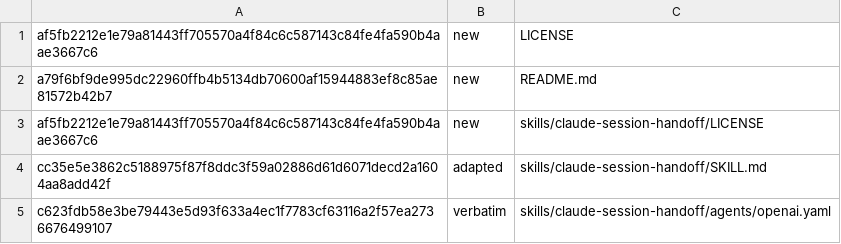
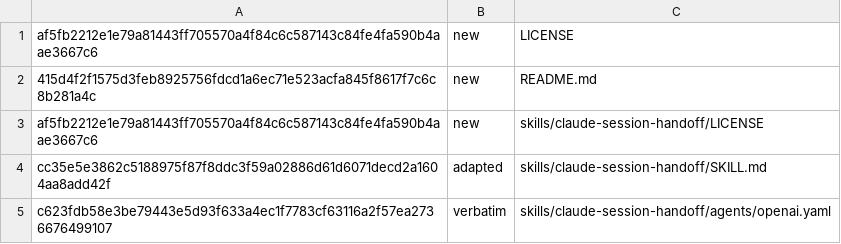
Before and after one commit to technicallypete/restruct-sdlc, a TSV file: MANIFEST.tsv, drawn as a sheet; only a part is shown.

```diff
--- a/MANIFEST.tsv
+++ b/MANIFEST.tsv
@@ -1,3 +1,3 @@
 af5fb2212e1e79a81443ff705570a4f84c6c587143c84fe4fa590b4aae3667c6	new	LICENSE
-a79f6bf9de995dc22960ffb4b5134db70600af15944883ef8c85ae81572b42b7	new	README.md
+415d4f2f1575d3feb8925756fdcd1a6ec71e523acfa845f8617f7c6c8b281a4c	new	README.md
 af5fb2212e1e79a81443ff705570a4f84c6c587143c84fe4fa590b4aae3667c6	new	skills/claude-session-handoff/LICENSE
```
Also changed, not shown: 1 other file.
